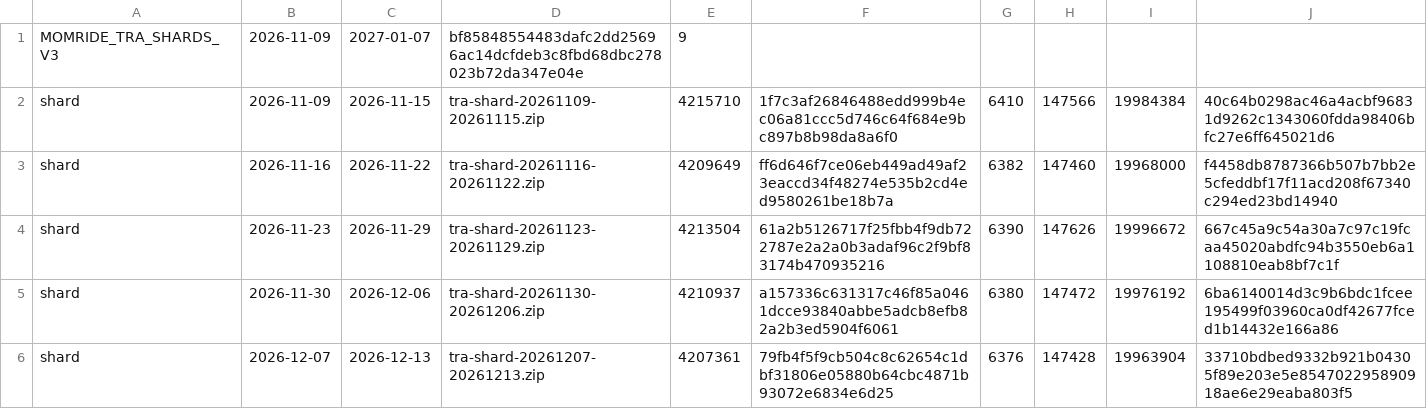
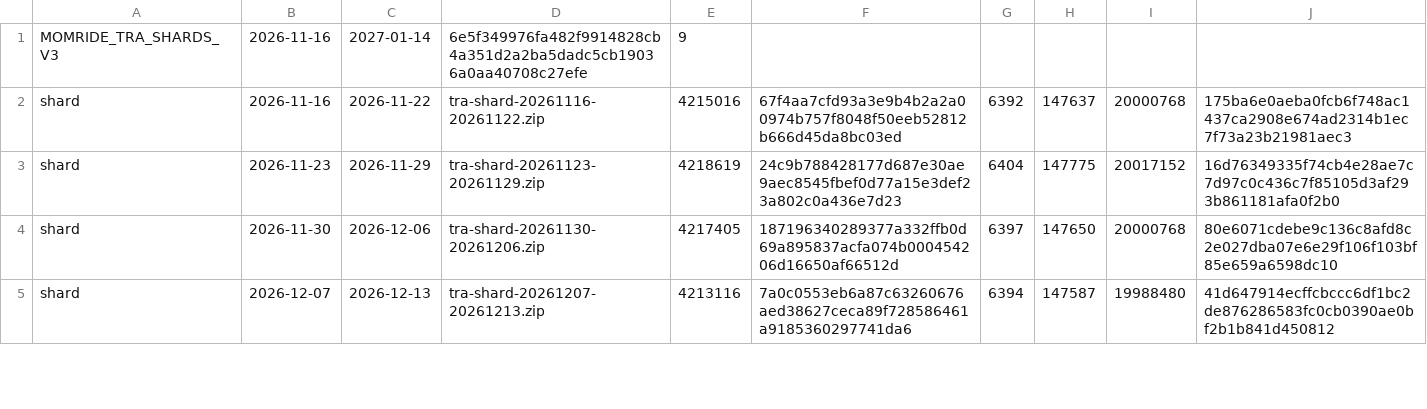
Before and after one commit to leo692218-wq/-MomRide-Public-Data, a TSV file: data/tra/latest-shards.tsv, drawn as a sheet; only a part is shown; the diff covers the shown part only.

```diff
--- a/data/tra/latest-shards.tsv
+++ b/data/tra/latest-shards.tsv
@@ -1,6 +1,5 @@
-MOMRIDE_TRA_SHARDS_V3	2026-11-09	2027-01-07	bf85848554483dafc2dd25696ac14dcfdeb3c8fbd68dbc278023b72da347e04e	9
-shard	2026-11-09	2026-11-15	tra-shard-20261109-20261115.zip	4215710	1f7c3af26846488edd999b4ec06a81ccc5d746c64f684e9bc897b8b98da8a6f0	6410	147566	19984384	40c64b0298ac46a4acbf96831d9262c1343060fdda98406bfc27e6ff645021d6
-shard	2026-11-16	2026-11-22	tra-shard-20261116-20261122.zip	4209649	ff6d646f7ce06eb449ad49af23eaccd34f48274e535b2cd4ed9580261be18b7a	6382	147460	19968000	f4458db8787366b507b7bb2e5cfeddbf17f11acd208f67340c294ed23bd14940
-shard	2026-11-23	2026-11-29	tra-shard-20261123-20261129.zip	4213504	61a2b5126717f25fbb4f9db722787e2a2a0b3adaf96c2f9bf83174b470935216	6390	147626	19996672	667c45a9c54a30a7c97c19fcaa45020abdfc94b3550eb6a1108810eab8bf7c1f
-shard	2026-11-30	2026-12-06	tra-shard-20261130-20261206.zip	4210937	a157336c631317c46f85a0461dcce93840abbe5adcb8efb82a2b3ed5904f6061	6380	147472	19976192	6ba6140014d3c9b6bdc1fcee195499f03960ca0df42677fced1b14432e166a86
-shard	2026-12-07	2026-12-13	tra-shard-20261207-20261213.zip	4207361	79fb4f5f9cb504c8c62654c1dbf31806e05880b64cbc4871b93072e6834e6d25	6376	147428	19963904	33710bdbed9332b921b04305f89e203e5e854702295890918ae6e29eaba803f5
+MOMRIDE_TRA_SHARDS_V3	2026-11-16	2027-01-14	6e5f349976fa482f9914828cb4a351d2a2ba5dadc5cb19036a0aa40708c27efe	9
+shard	2026-11-16	2026-11-22	tra-shard-20261116-20261122.zip	4215016	67f4aa7cfd93a3e9b4b2a2a00974b757f8048f50eeb52812b666d45da8bc03ed	6392	147637	20000768	175ba6e0aeba0fcb6f748ac1437ca2908e674ad2314b1ec7f73a23b21981aec3
+shard	2026-11-23	2026-11-29	tra-shard-20261123-20261129.zip	4218619	24c9b788428177d687e30ae9aec8545fbef0d77a15e3def23a802c0a436e7d23	6404	147775	20017152	16d76349335f74cb4e28ae7c7d97c0c436c7f85105d3af293b861181afa0f2b0
+shard	2026-11-30	2026-12-06	tra-shard-20261130-20261206.zip	4217405	187196340289377a332ffb0d69a895837acfa074b000454206d16650af66512d	6397	147650	20000768	80e6071cdebe9c136c8afd8c2e027dba07e6e29f106f103bf85e659a6598dc10
+shard	2026-12-07	2026-12-13	tra-shard-20261207-20261213.zip	4213116	7a0c0553eb6a87c63260676aed38627ceca89f728586461a9185360297741da6	6394	147587	19988480	41d647914ecffcbccc6df1bc2de876286583fc0cb0390ae0bf2b1b841d450812
```
Also changed, not shown: 1 added row and 20 edited cells elsewhere in this file, data/tra/latest-sqlite.tsv, 13 other files.
